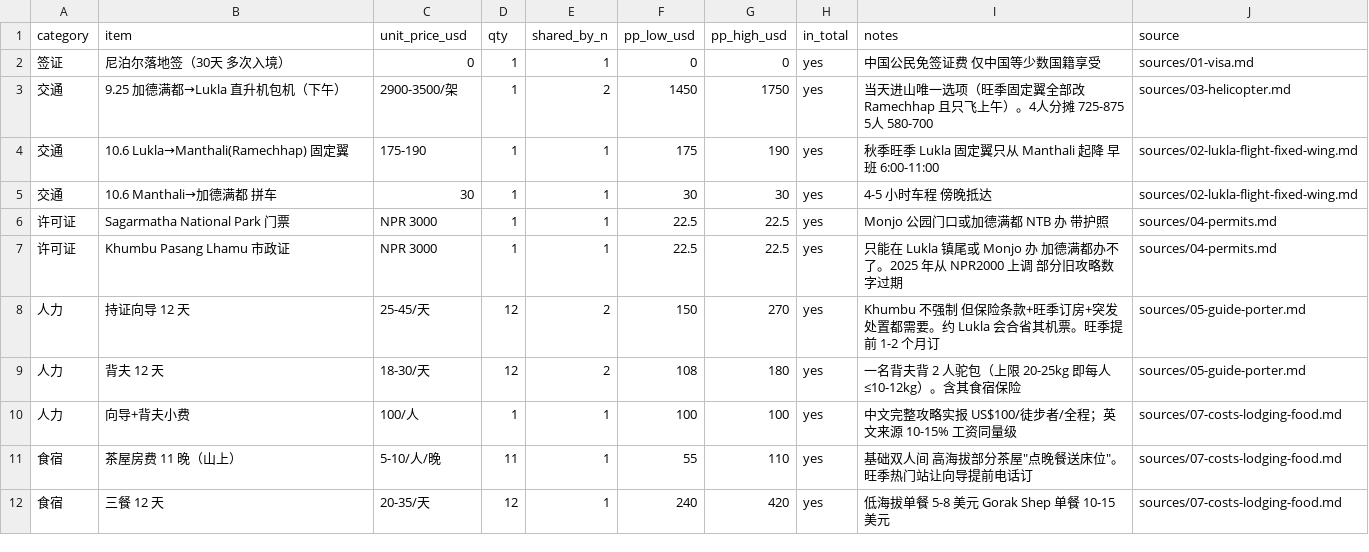
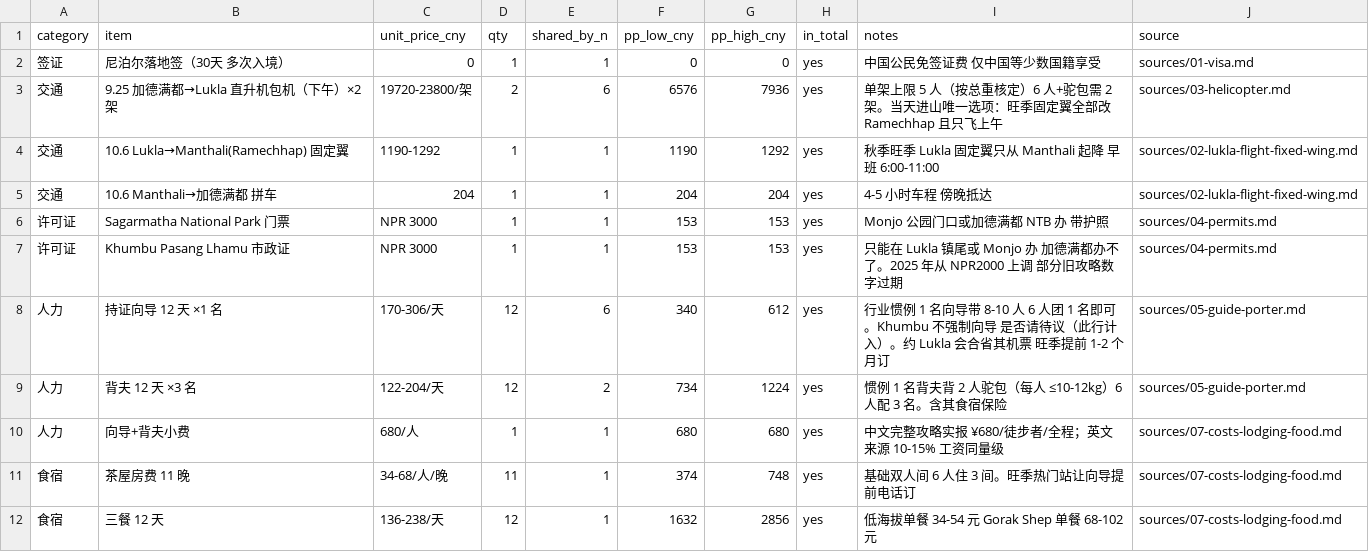
Before and after one commit to HcaZreJ/ebc-trail, a CSV file: data/cost-breakdown.csv, drawn as a sheet; only a part is shown; the diff covers the shown part only.

```diff
--- a/data/cost-breakdown.csv
+++ b/data/cost-breakdown.csv
@@ -1,12 +1,12 @@
-category,item,unit_price_usd,qty,shared_by_n,pp_low_usd,pp_high_usd,in_total,notes,source
+category,item,unit_price_cny,qty,shared_by_n,pp_low_cny,pp_high_cny,in_total,notes,source
 签证,尼泊尔落地签（30天 多次入境）,0,1,1,0,0,yes,中国公民免签证费 仅中国等少数国籍享受,sources/01-visa.md
-交通,9.25 加德满都→Lukla 直升机包机（下午）,2900-3500/架,1,2,1450,1750,yes,当天进山唯一选项（旺季固定翼全部改 Ramechhap 且只飞上午）。4人分摊 725-875 5人 580-700,sources/03-helicopter.md
-交通,10.6 Lukla→Manthali(Ramechhap) 固定翼,175-190,1,1,175,190,yes,秋季旺季 Lukla 固定翼只从 Manthali 起降 早班 6:00-11:00,sources/02-lukla-flight-fixed-wing.md
-交通,10.6 Manthali→加德满都 拼车,30,1,1,30,30,yes,4-5 小时车程 傍晚抵达,sources/02-lukla-flight-fixed-wing.md
-许可证,Sagarmatha National Park 门票,NPR 3000,1,1,22.5,22.5,yes,Monjo 公园门口或加德满都 NTB 办 带护照,sources/04-permits.md
-许可证,Khumbu Pasang Lhamu 市政证,NPR 3000,1,1,22.5,22.5,yes,只能在 Lukla 镇尾或 Monjo 办 加德满都办不了。2025 年从 NPR2000 上调 部分旧攻略数字过期,sources/04-permits.md
-人力,持证向导 12 天,25-45/天,12,2,150,270,yes,Khumbu 不强制 但保险条款+旺季订房+突发处置都需要。约 Lukla 会合省其机票。旺季提前 1-2 个月订,sources/05-guide-porter.md
-人力,背夫 12 天,18-30/天,12,2,108,180,yes,一名背夫背 2 人驼包（上限 20-25kg 即每人 ≤10-12kg）。含其食宿保险,sources/05-guide-porter.md
-人力,向导+背夫小费,100/人,1,1,100,100,yes,中文完整攻略实报 US$100/徒步者/全程；英文来源 10-15% 工资同量级,sources/07-costs-lodging-food.md
-食宿,茶屋房费 11 晚（山上）,5-10/人/晚,11,1,55,110,yes,基础双人间 高海拔部分茶屋"点晚餐送床位"。旺季热门站让向导提前电话订,sources/07-costs-lodging-food.md
-食宿,三餐 12 天,20-35/天,12,1,240,420,yes,低海拔单餐 5-8 美元 Gorak Shep 单餐 10-15 美元,sources/07-costs-lodging-food.md
+交通,9.25 加德满都→Lukla 直升机包机（下午）×2 架,19720-23800/架,2,6,6576,7936,yes,单架上限 5 人（按总重核定）6 人+驼包需 2 架。当天进山唯一选项：旺季固定翼全部改 Ramechhap 且只飞上午,sources/03-helicopter.md
+交通,10.6 Lukla→Manthali(Ramechhap) 固定翼,1190-1292,1,1,1190,1292,yes,秋季旺季 Lukla 固定翼只从 Manthali 起降 早班 6:00-11:00,sources/02-lukla-flight-fixed-wing.md
+交通,10.6 Manthali→加德满都 拼车,204,1,1,204,204,yes,4-5 小时车程 傍晚抵达,sources/02-lukla-flight-fixed-wing.md
+许可证,Sagarmatha National Park 门票,NPR 3000,1,1,153,153,yes,Monjo 公园门口或加德满都 NTB 办 带护照,sources/04-permits.md
+许可证,Khumbu Pasang Lhamu 市政证,NPR 3000,1,1,153,153,yes,只能在 Lukla 镇尾或 Monjo 办 加德满都办不了。2025 年从 NPR2000 上调 部分旧攻略数字过期,sources/04-permits.md
+人力,持证向导 12 天 ×1 名,170-306/天,12,6,340,612,yes,行业惯例 1 名向导带 8-10 人 6 人团 1 名即可。Khumbu 不强制向导 是否请待议（此行计入）。约 Lukla 会合省其机票 旺季提前 1-2 个月订,sources/05-guide-porter.md
+人力,背夫 12 天 ×3 名,122-204/天,12,2,734,1224,yes,惯例 1 名背夫背 2 人驼包（每人 ≤10-12kg）6 人配 3 名。含其食宿保险,sources/05-guide-porter.md
+人力,向导+背夫小费,680/人,1,1,680,680,yes,中文完整攻略实报 ¥680/徒步者/全程；英文来源 10-15% 工资同量级,sources/07-costs-lodging-food.md
+食宿,茶屋房费 11 晚,34-68/人/晚,11,1,374,748,yes,基础双人间 6 人住 3 间。旺季热门站让向导提前电话订,sources/07-costs-lodging-food.md
+食宿,三餐 12 天,136-238/天,12,1,1632,2856,yes,低海拔单餐 34-54 元 Gorak Shep 单餐 68-102 元,sources/07-costs-lodging-food.md
```
Also changed, not shown: 1 added row, 1 removed row and 31 edited cells elsewhere in this file, data/itinerary.csv, data/packing-list.csv, 11 other files.
